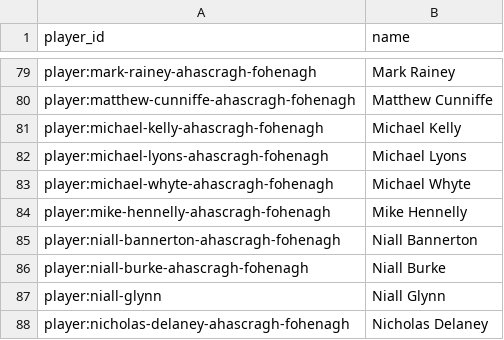
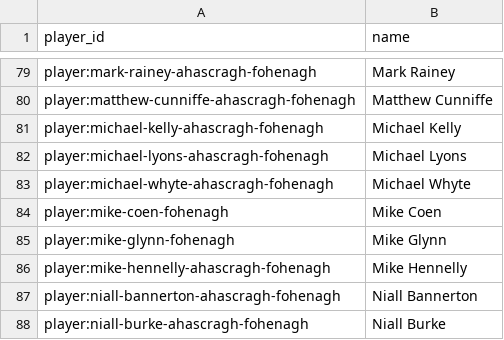
Before and after one commit to Sliothar1/GrokD4M, a CSV file: docs/spotlight-extra-fohenagh-ids.csv, drawn as a sheet; only a part is shown, gaps mark what is left out; the shorter side is filled out with more unchanged rows.

```diff
--- a/docs/spotlight-extra-fohenagh-ids.csv
+++ b/docs/spotlight-extra-fohenagh-ids.csv
@@ -83,2 +83,4 @@ player:michael-lyons-ahascragh-fohenagh,Michael Lyons
 player:michael-whyte-ahascragh-fohenagh,Michael Whyte
+player:mike-coen-fohenagh,Mike Coen
+player:mike-glynn-fohenagh,Mike Glynn
 player:mike-hennelly-ahascragh-fohenagh,Mike Hennelly
```
Also changed, not shown: 2 other files.
